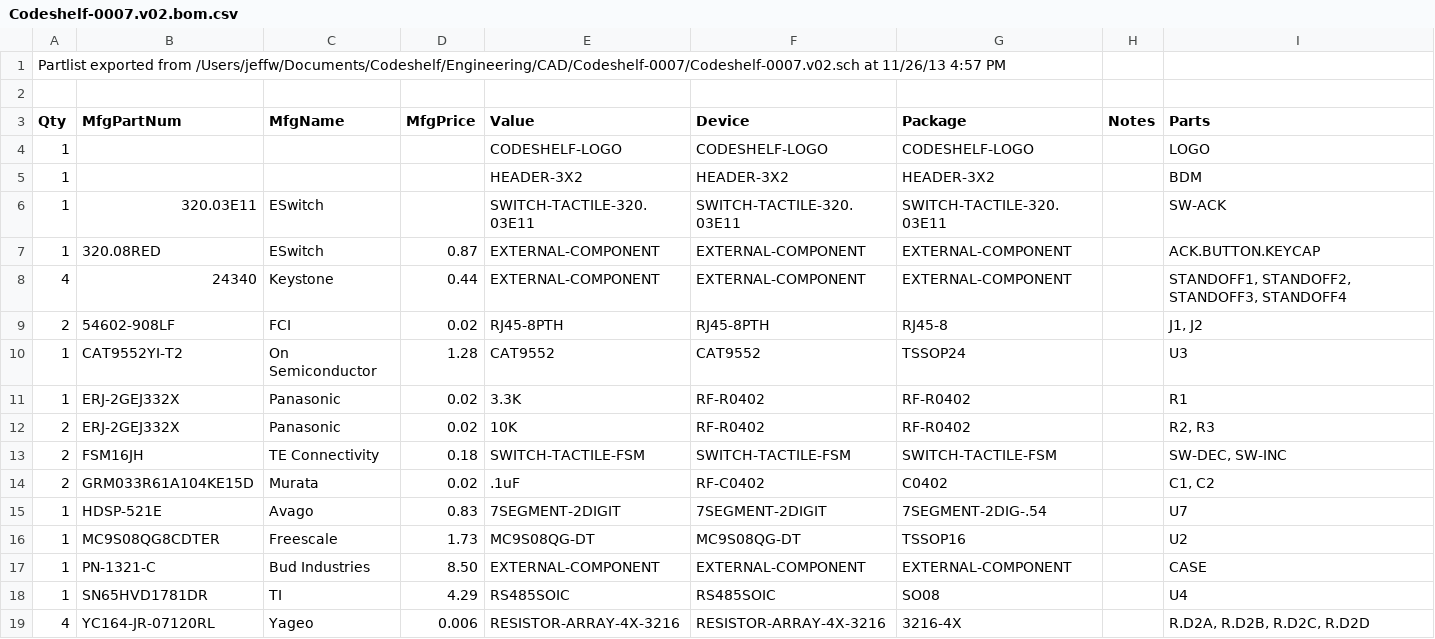
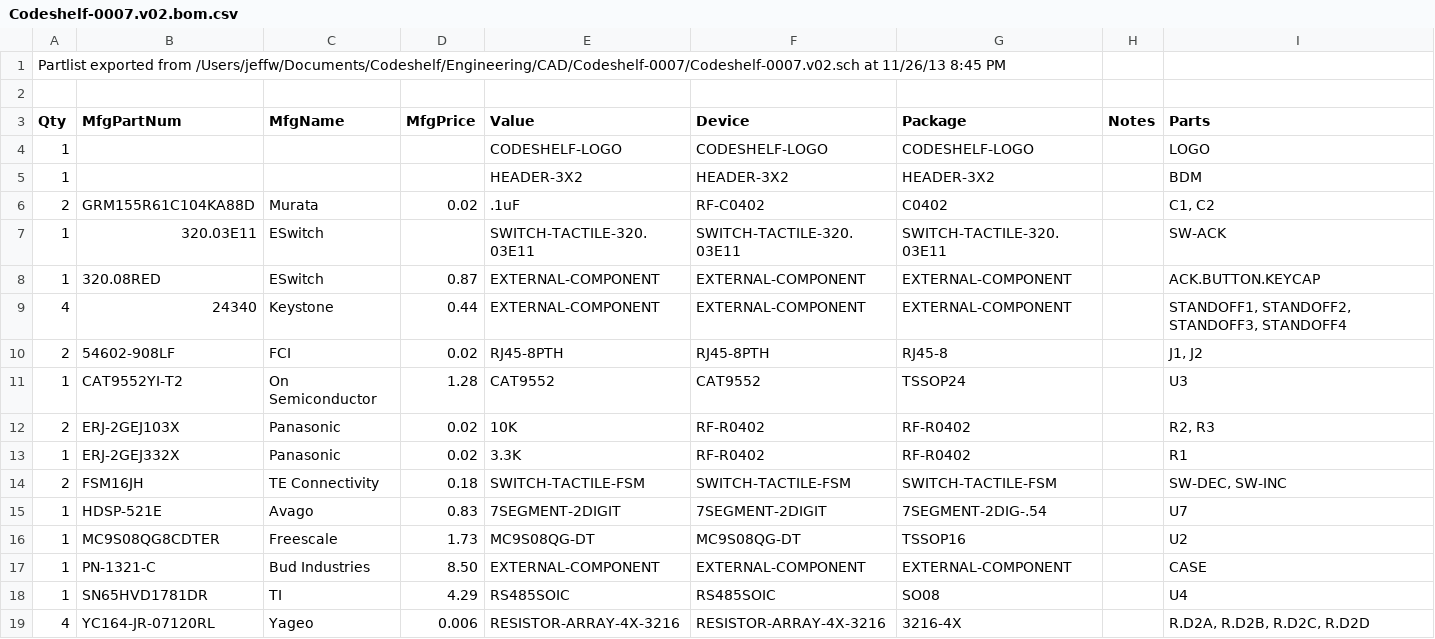
Before and after one commit to codeshelf/Archive, a CSV file: Codeshelf-0007/Codeshelf-0007.v02.bom.csv, drawn as a sheet.

```diff
--- a/Codeshelf-0007/Codeshelf-0007.v02.bom.csv
+++ b/Codeshelf-0007/Codeshelf-0007.v02.bom.csv
@@ -1,2 +1,2 @@
-Partlist exported from /Users/jeffw/Documents/Codeshelf/Engineering/CAD/Codeshelf-0007/Codeshelf-0007.v02.sch at 11/26/13 4:57 PM
+Partlist exported from /Users/jeffw/Documents/Codeshelf/Engineering/CAD/Codeshelf-0007/Codeshelf-0007.v02.sch at 11/26/13 8:45 PM
 
@@ -5,2 +5,3 @@ Qty	MfgPartNum	MfgName	MfgPrice	Value	Device	Package	Notes	Parts
 1				HEADER-3X2	HEADER-3X2	HEADER-3X2		BDM	
+2	  GRM155R61C104KA88D	Murata	0.02	.1uF	RF-C0402	C0402		C1, C2	
 1	320.03E11	ESwitch		SWITCH-TACTILE-320.03E11	SWITCH-TACTILE-320.03E11	SWITCH-TACTILE-320.03E11		SW-ACK	
@@ -10,6 +11,5 @@ Qty	MfgPartNum	MfgName	MfgPrice	Value	Device	Package	Notes	Parts
 1	CAT9552YI-T2	On Semiconductor	1.28	CAT9552	CAT9552	TSSOP24		U3	
+2	ERJ-2GEJ103X	Panasonic	0.02	10K	RF-R0402	RF-R0402		R2, R3	
 1	ERJ-2GEJ332X	Panasonic	0.02	3.3K	RF-R0402	RF-R0402		R1	
-2	ERJ-2GEJ332X	Panasonic	0.02	10K	RF-R0402	RF-R0402		R2, R3	
 2	FSM16JH	TE Connectivity	0.18	SWITCH-TACTILE-FSM	SWITCH-TACTILE-FSM	SWITCH-TACTILE-FSM		SW-DEC, SW-INC	
-2	GRM033R61A104KE15D	Murata	0.02	.1uF	RF-C0402	C0402		C1, C2	
 1	HDSP-521E	Avago	0.83	7SEGMENT-2DIGIT	7SEGMENT-2DIGIT	7SEGMENT-2DIG-.54		U7	
```
Also changed, not shown: Codeshelf-0005/Codeshelf-0005.v02.bom.csv, Codeshelf-0008/Codeshelf-0008.v01.bom.csv, 9 other files.
